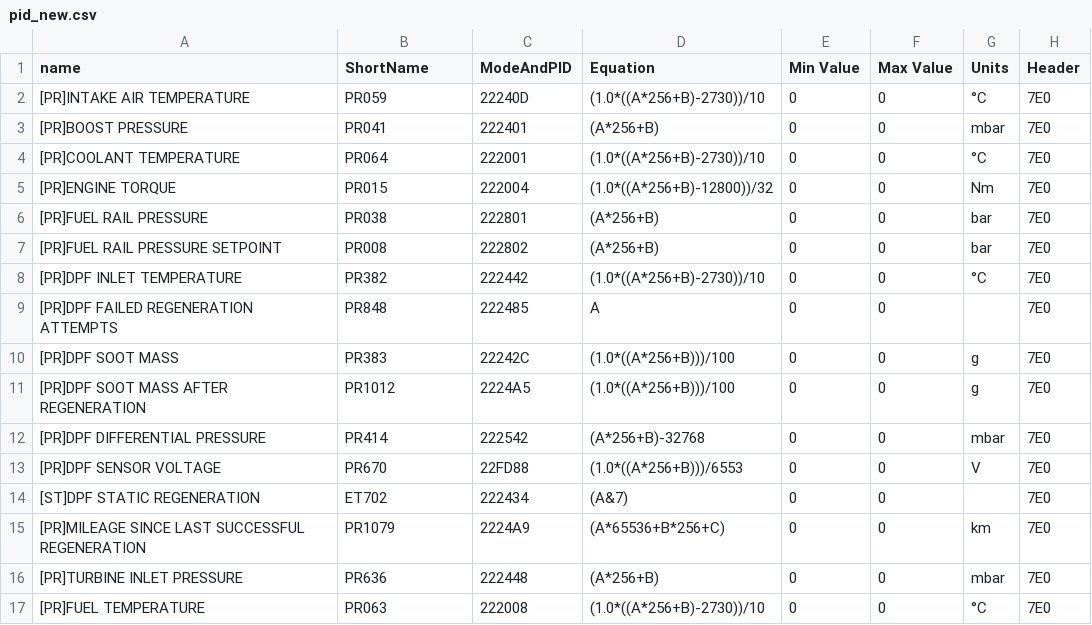
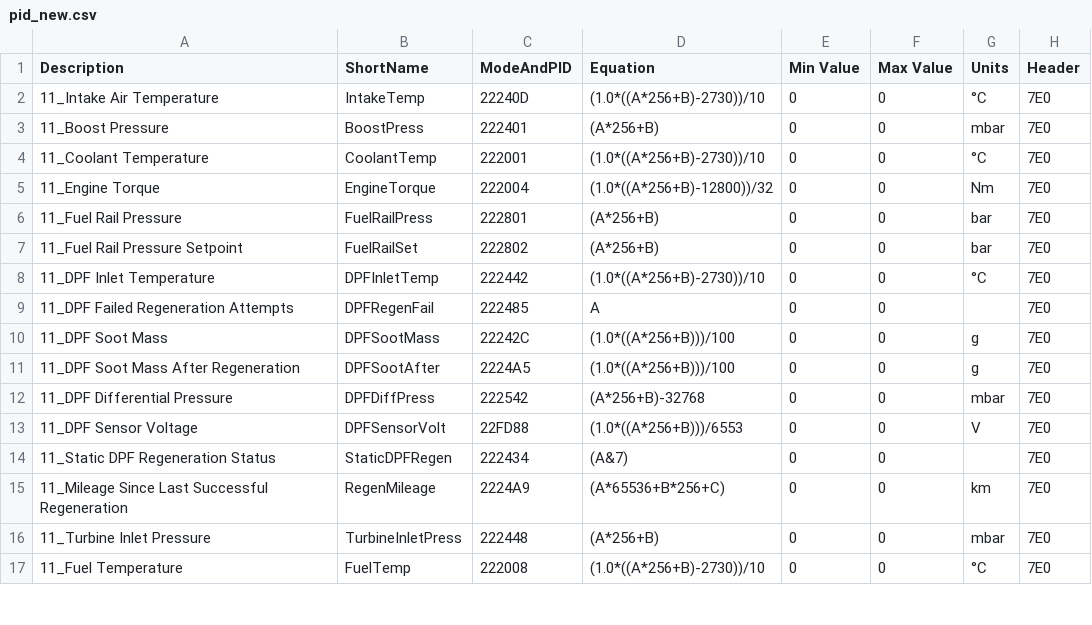
Before and after one commit to faberyx/k9k, a CSV file: pid_new.csv, drawn as a sheet; only a part is shown; the diff covers the shown part only.

Commit message:
Update pid_new.csv

```diff
--- a/pid_new.csv
+++ b/pid_new.csv
@@ -1,17 +1,17 @@
-name,ShortName,ModeAndPID,Equation,Min Value,Max Value,Units,Header
-"[PR]INTAKE AIR TEMPERATURE","PR059","22240D","(1.0*((A*256+B)-2730))/10","0","0","°C","7E0"
-"[PR]BOOST PRESSURE","PR041","222401","(A*256+B)","0","0","mbar","7E0"
-"[PR]COOLANT TEMPERATURE","PR064","222001","(1.0*((A*256+B)-2730))/10","0","0","°C","7E0"
-"[PR]ENGINE TORQUE","PR015","222004","(1.0*((A*256+B)-12800))/32","0","0","Nm","7E0"
-"[PR]FUEL RAIL PRESSURE","PR038","222801","(A*256+B)","0","0","bar","7E0"
-"[PR]FUEL RAIL PRESSURE SETPOINT","PR008","222802","(A*256+B)","0","0","bar","7E0"
-"[PR]DPF INLET TEMPERATURE","PR382","222442","(1.0*((A*256+B)-2730))/10","0","0","°C","7E0"
-"[PR]DPF FAILED REGENERATION ATTEMPTS","PR848","222485","A","0","0","","7E0"
-"[PR]DPF SOOT MASS","PR383","22242C","(1.0*((A*256+B)))/100","0","0","g","7E0"
-"[PR]DPF SOOT MASS AFTER REGENERATION","PR1012","2224A5","(1.0*((A*256+B)))/100","0","0","g","7E0"
-"[PR]DPF DIFFERENTIAL PRESSURE","PR414","222542","(A*256+B)-32768","0","0","mbar","7E0"
-"[PR]DPF SENSOR VOLTAGE","PR670","22FD88","(1.0*((A*256+B)))/6553","0","0","V","7E0"
-"[ST]DPF STATIC REGENERATION","ET702","222434","(A&7)","0","0","","7E0"
-"[PR]MILEAGE SINCE LAST SUCCESSFUL REGENERATION","PR1079","2224A9","(A*65536+B*256+C)","0","0","km","7E0"
-"[PR]TURBINE INLET PRESSURE","PR636","222448","(A*256+B)","0","0","mbar","7E0"
-"[PR]FUEL TEMPERATURE","PR063","222008","(1.0*((A*256+B)-2730))/10","0","0","°C","7E0"
+Description,ShortName,ModeAndPID,Equation,Min Value,Max Value,Units,Header
+"11_Intake Air Temperature","IntakeTemp","22240D","(1.0*((A*256+B)-2730))/10","0","0","°C","7E0"
+"11_Boost Pressure","BoostPress","222401","(A*256+B)","0","0","mbar","7E0"
+"11_Coolant Temperature","CoolantTemp","222001","(1.0*((A*256+B)-2730))/10","0","0","°C","7E0"
+"11_Engine Torque","EngineTorque","222004","(1.0*((A*256+B)-12800))/32","0","0","Nm","7E0"
+"11_Fuel Rail Pressure","FuelRailPress","222801","(A*256+B)","0","0","bar","7E0"
+"11_Fuel Rail Pressure Setpoint","FuelRailSet","222802","(A*256+B)","0","0","bar","7E0"
+"11_DPF Inlet Temperature","DPFInletTemp","222442","(1.0*((A*256+B)-2730))/10","0","0","°C","7E0"
+"11_DPF Failed Regeneration Attempts","DPFRegenFail","222485","A","0","0","","7E0"
+"11_DPF Soot Mass","DPFSootMass","22242C","(1.0*((A*256+B)))/100","0","0","g","7E0"
+"11_DPF Soot Mass After Regeneration","DPFSootAfter","2224A5","(1.0*((A*256+B)))/100","0","0","g","7E0"
+"11_DPF Differential Pressure","DPFDiffPress","222542","(A*256+B)-32768","0","0","mbar","7E0"
+"11_DPF Sensor Voltage","DPFSensorVolt","22FD88","(1.0*((A*256+B)))/6553","0","0","V","7E0"
+"11_Static DPF Regeneration Status","StaticDPFRegen","222434","(A&7)","0","0","","7E0"
+"11_Mileage Since Last Successful Regeneration","RegenMileage","2224A9","(A*65536+B*256+C)","0","0","km","7E0"
+"11_Turbine Inlet Pressure","TurbineInletPress","222448","(A*256+B)","0","0","mbar","7E0"
+"11_Fuel Temperature","FuelTemp","222008","(1.0*((A*256+B)-2730))/10","0","0","°C","7E0"
```
Also changed, not shown: 13 removed rows and 66 edited cells elsewhere in this file.
